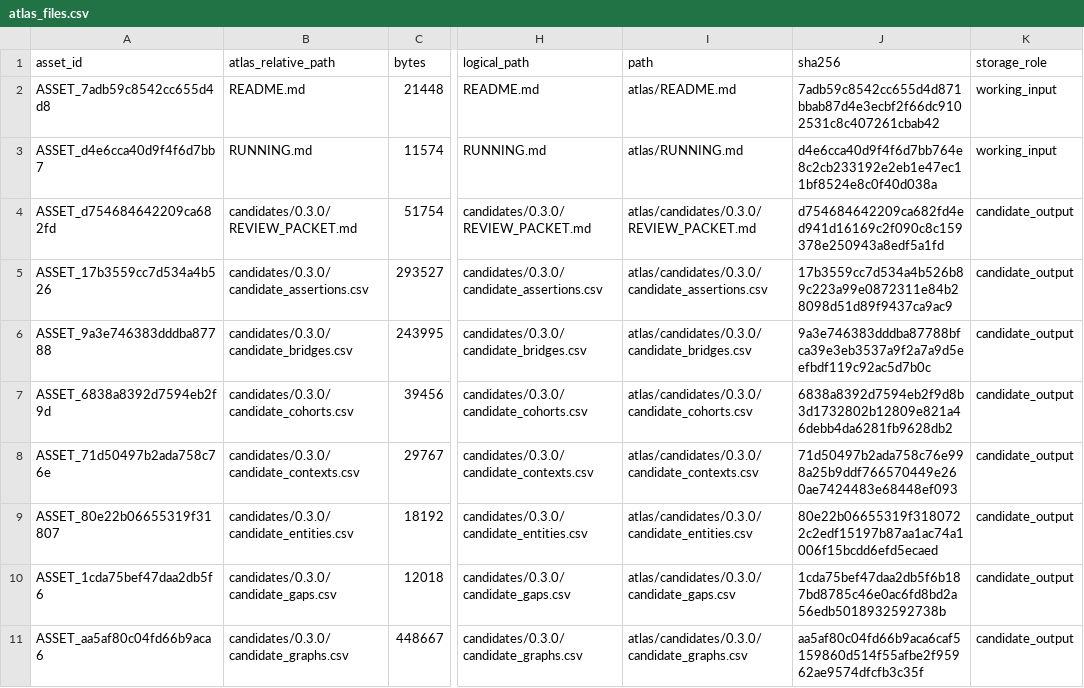
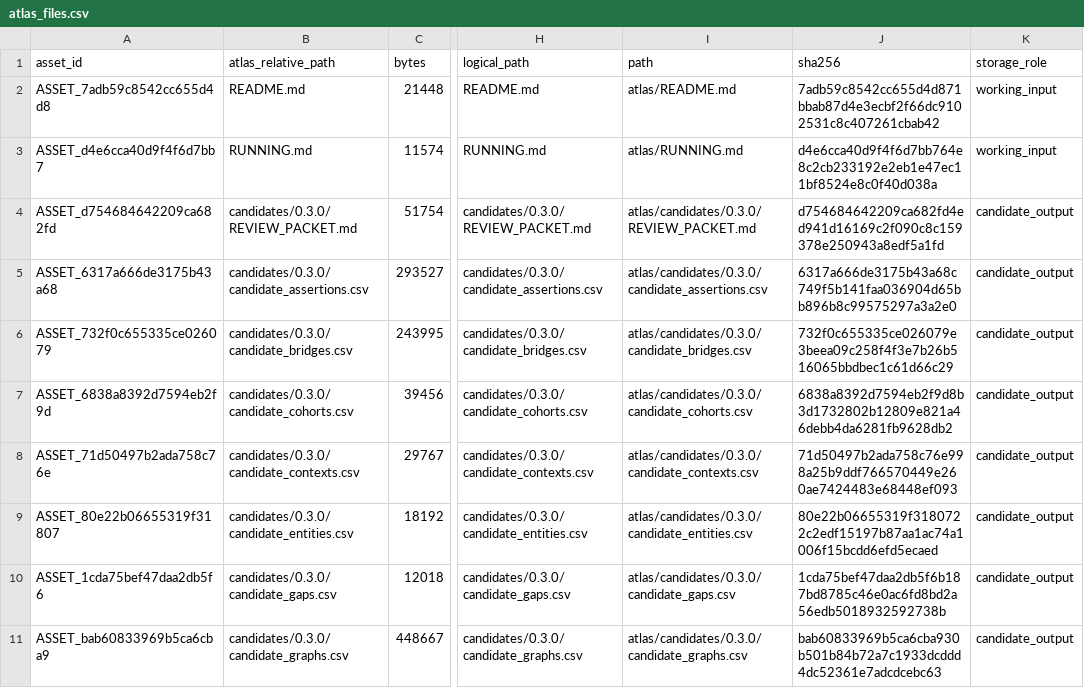
Before and after one commit to nickbrazeau/ikhis, a CSV file: data_dictionary/catalog/atlas_files.csv, drawn as a sheet; only a part is shown, gaps mark what is left out; the diff covers the shown part only; the diff names each change by its address in the sheet, - before the commit and + after, or states it on an @@ line.

```diff
--- a/data_dictionary/catalog/atlas_files.csv
+++ b/data_dictionary/catalog/atlas_files.csv
-A5 (asset_id): ASSET_17b3559cc7d534a4b526
+A5 (asset_id): ASSET_6317a666de3175b43a68
-J5 (sha256): 17b3559cc7d534a4b526b89c223a99e0872311e84b28098d51d89f9437ca9ac9
+J5 (sha256): 6317a666de3175b43a68c749f5b141faa036904d65bb896b8c99575297a3a2e0
-A6 (asset_id): ASSET_9a3e746383dddba87788
+A6 (asset_id): ASSET_732f0c655335ce026079
-J6 (sha256): 9a3e746383dddba87788bfca39e3eb3537a9f2a7a9d5eefbdf119c92ac5d7b0c
+J6 (sha256): 732f0c655335ce026079e3beea09c258f4f3e7b26b516065bbdbec1c61d66c29
-A11 (asset_id): ASSET_aa5af80c04fd66b9aca6
+A11 (asset_id): ASSET_bab60833969b5ca6cba9
-J11 (sha256): aa5af80c04fd66b9aca6caf5159860d514f55afbe2f95962ae9574dfcfb3c35f
+J11 (sha256): bab60833969b5ca6cba930b501b84b72a7c1933dcddd4dc52361e7adcdcebc63
```
Also changed, not shown: 2 added rows and 37 edited cells elsewhere in this file, atlas/candidates/0.3.0/candidate_assertions.csv, atlas/candidates/0.3.0/candidate_bridges.csv, 35 other files.
